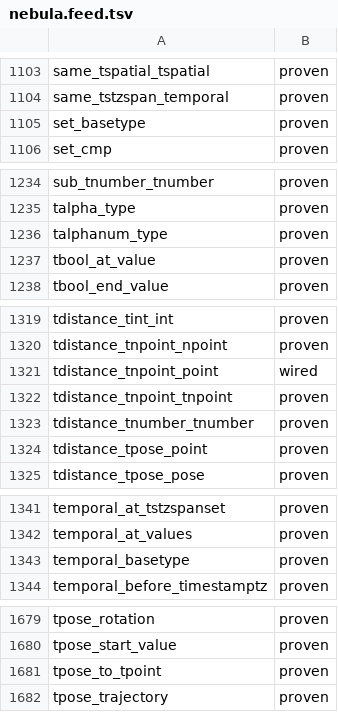
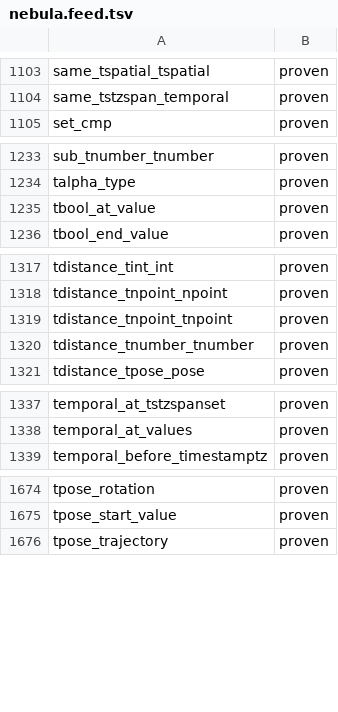
Before and after one commit to estebanzimanyi/MobilityNebula, a TSV file: tools/streaming_parity/feeds/nebula.feed.tsv, drawn as a sheet; only a part is shown, gaps mark what is left out.

Commit message:
Refresh the streaming-parity measurement to the corrected pin
Reconcile the streamable universe to the ecosystem pin's public surface and
re-measure both platforms over their now-green builds.

- Drop six entries no longer on the public surface (set_basetype,
  talphanum_type, temporal_basetype, alphanum_basetype, alphanum_temptype,
  trgeometryinst_make) and rename three to their pin successors
  (tdistance_tnpoint/tpose_point to _geo, tcbuffer_trav_area to
  tcbuffer_traversed_area). Streamable universe: 1945 -> 1939.
- NebulaStream: 1796 / 1939 confirmed callable (92.6%), 15 wired-only, 128 gap,
  from the full 1783/1783 green systest suite.
- Flink / Kafka: 1939 / 1939 (100.0%); regenerate the feed for the renames.
- Lower the CI floor to 1939 to match the reconciled universe.

```diff
--- a/tools/streaming_parity/feeds/nebula.feed.tsv
+++ b/tools/streaming_parity/feeds/nebula.feed.tsv
@@ -1104,3 +1104,2 @@ same_tspatial_tspatial	proven
 same_tstzspan_temporal	proven
-set_basetype	proven
 set_cmp	proven
@@ -1235,3 +1234,2 @@ sub_tnumber_tnumber	proven
 talpha_type	proven
-talphanum_type	proven
 tbool_at_value	proven
@@ -1320,6 +1318,4 @@ tdistance_tint_int	proven
 tdistance_tnpoint_npoint	proven
-tdistance_tnpoint_point	wired
 tdistance_tnpoint_tnpoint	proven
 tdistance_tnumber_tnumber	proven
-tdistance_tpose_point	proven
 tdistance_tpose_pose	proven
@@ -1342,3 +1338,2 @@ temporal_at_tstzspanset	proven
 temporal_at_values	proven
-temporal_basetype	proven
 temporal_before_timestamptz	proven
@@ -1680,3 +1675,2 @@ tpose_rotation	proven
 tpose_start_value	proven
-tpose_to_tpoint	proven
 tpose_trajectory	proven
```
Also changed, not shown: 4 other files.
